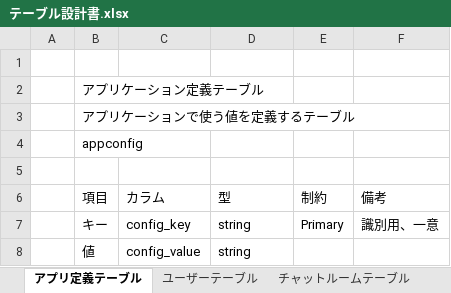
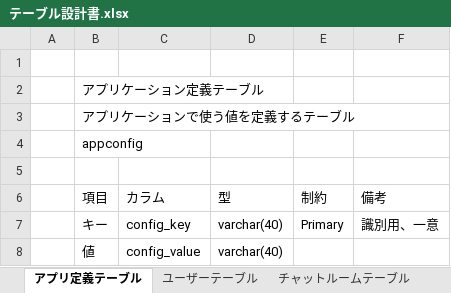
Before and after one commit to inakuuun/IksInfoShare, an Excel workbook: 基本設計/DB設計/テーブル設計書.xlsx, sheet アプリ定義テーブル, drawn as a sheet; values as stored, in another font and other column widths than the file's, no borders; the diff names each change by its address in the sheet, - before the commit and + after, or states it on an @@ line.

```diff
--- a/基本設計/DB設計/テーブル設計書.xlsx (sheet アプリ定義テーブル)
+++ b/基本設計/DB設計/テーブル設計書.xlsx (sheet アプリ定義テーブル)
-D7:D8 (型): string
+D7:D8 (型): varchar(40)
```
Also changed, not shown: sheet チャットルームテーブル, sheet チャットメッセージテーブル, sheet ユーザーテーブル, sheet チャットルームメンバーテーブル.
